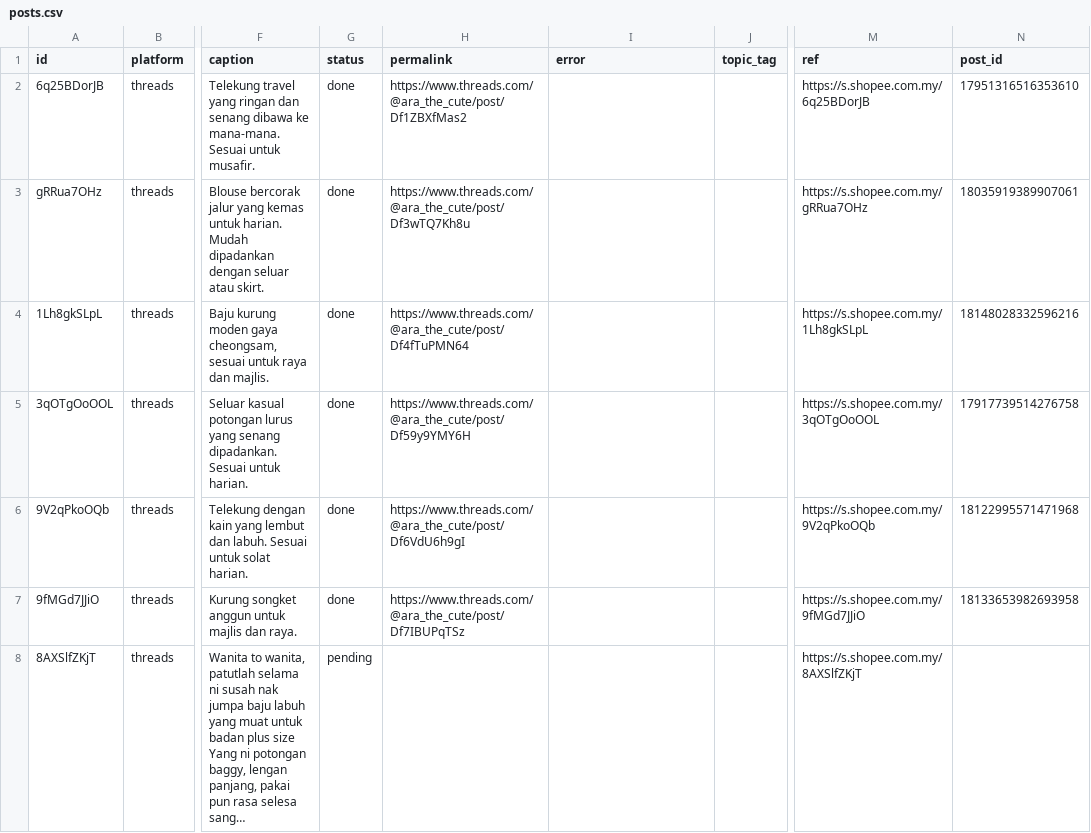
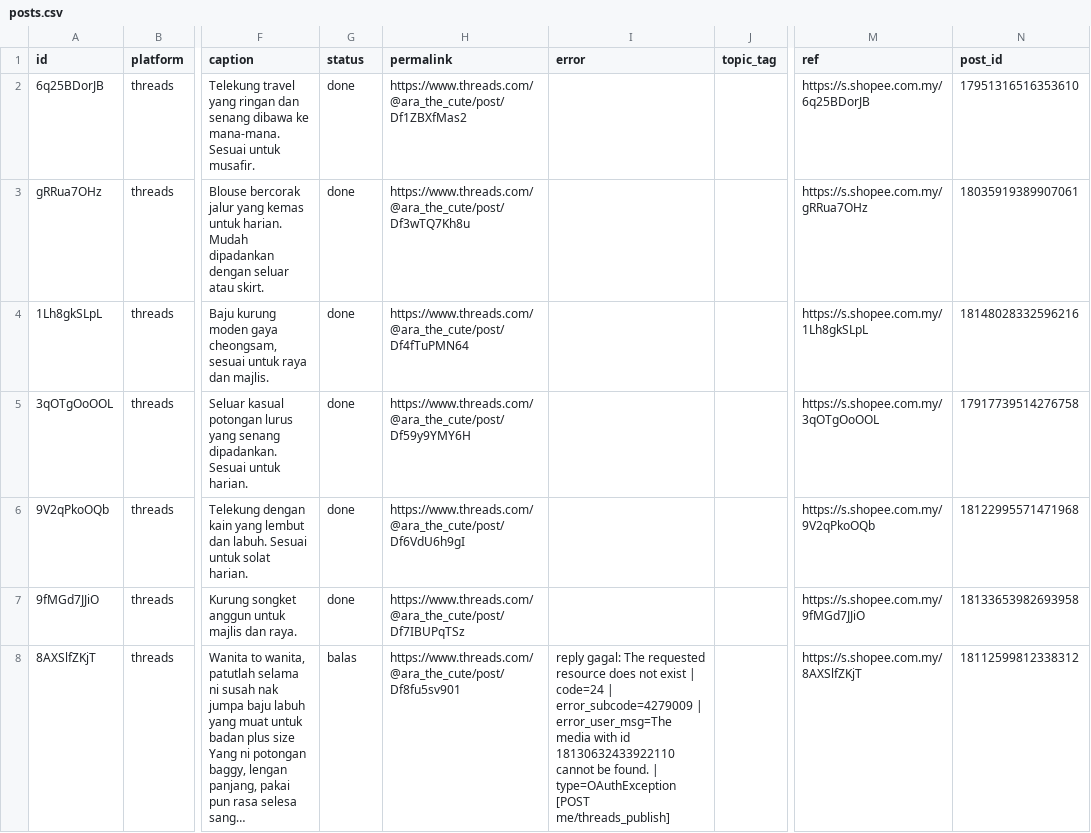
Before and after one commit to sukri9434/threads-jadual, a CSV file: posts.csv, drawn as a sheet; only a part is shown, gaps mark what is left out; long unchanged cells end in …; the diff names each change by its address in the sheet, - before the commit and + after, or states it on an @@ line.

Commit message:
autopost: kemas kini status

```diff
--- a/posts.csv
+++ b/posts.csv
-G8 (status): pending
+G8 (status): balas
-H8 (permalink): (empty)
+H8 (permalink): https://www.threads.com/@ara_the_cute/post/Df8fu5sv901
-I8 (error): (empty)
+I8 (error): reply gagal: The requested resource does not exist | code=24 | error_subcode=4279009 | error_user_msg=The media with id 18130632433922110 cannot be found. | type=OAuthException [POST me/threads_publish]
-N8 (post_id): (empty)
+N8 (post_id): 18112599812338312
```
